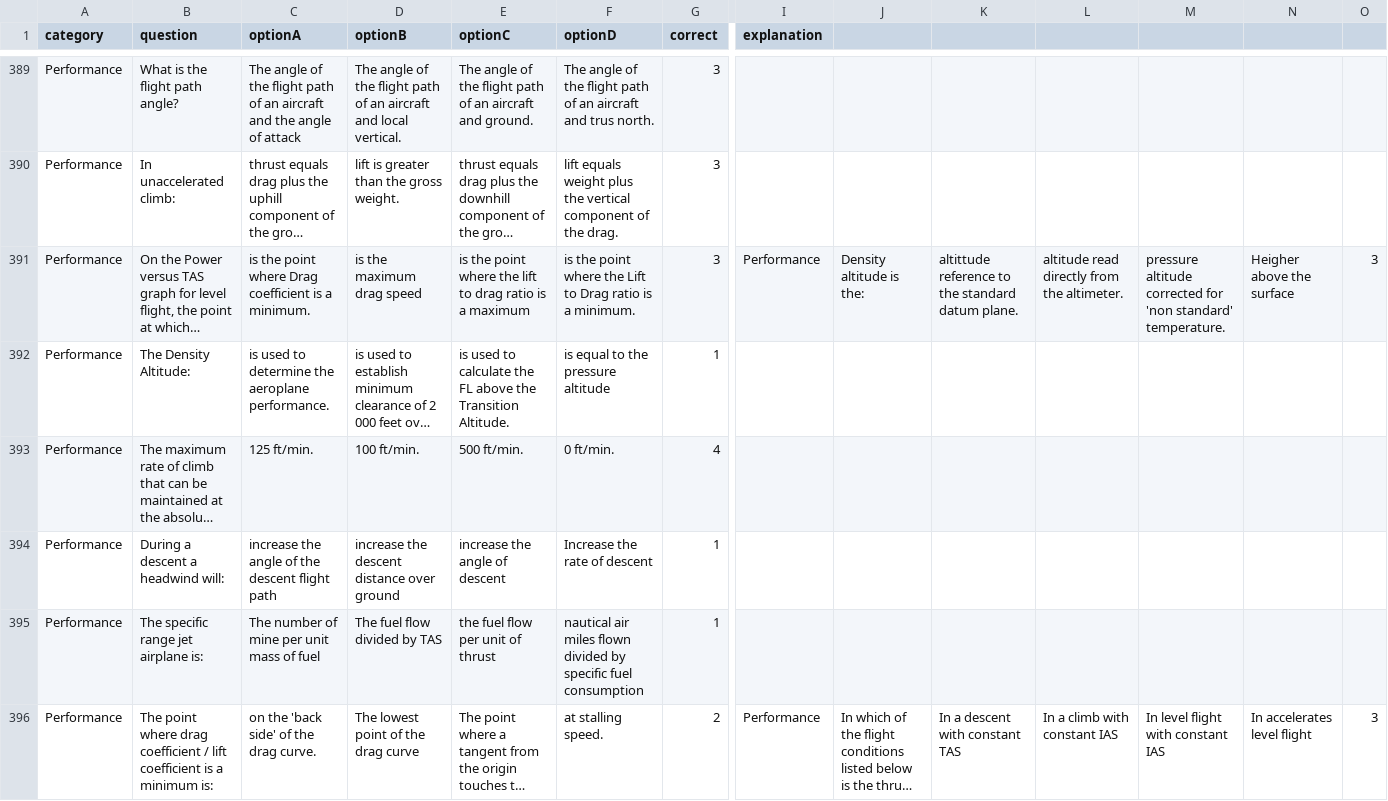
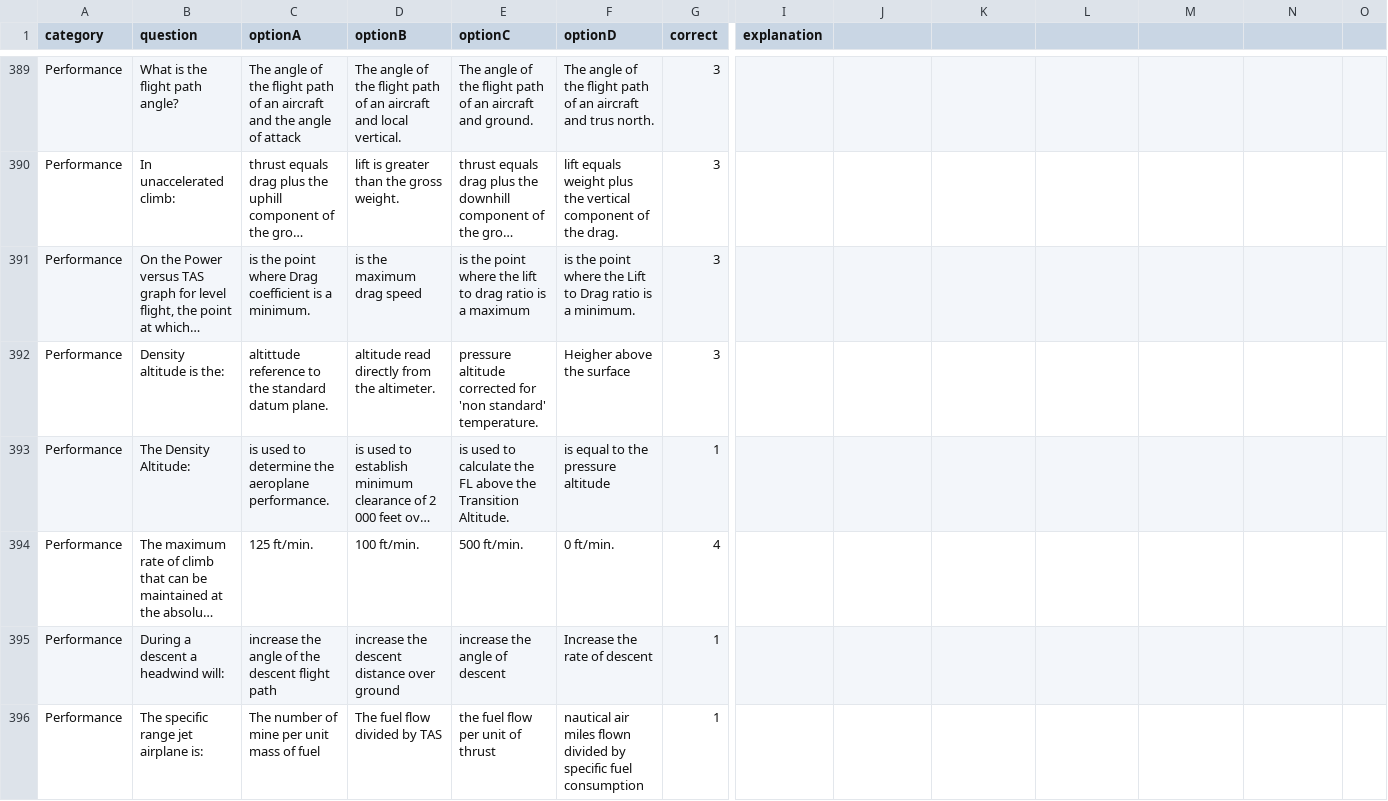
Before and after one commit to Georgesk1997/ETIHAD, a CSV file: categories/performance.csv, drawn as a sheet; only a part is shown, gaps mark what is left out; the shorter side is filled out with more unchanged rows; long unchanged cells end in …; rows hold the shown columns only; the diff names each change by its address in the sheet, - before the commit and + after, or states it on an @@ line.

Commit message:
Update performance.csv

```diff
--- a/categories/performance.csv
+++ b/categories/performance.csv
-I391 (explanation): Performance
+I391 (explanation): (empty)
-J391: Density altitude is the:
+J391: (empty)
-K391: altittude reference to the standard datum plane.
+K391: (empty)
-L391: altitude read directly from the altimeter.
+L391: (empty)
-M391: pressure altitude corrected for 'non standard' temperature.
+M391: (empty)
-N391: Heigher above the surface
+N391: (empty)
-O391: 3
+O391: (empty)
+row 392: Performance | Density altitude is the: | altittude reference to the standard datum plane. | altitude read directly from the altimeter. | pressure altitude corrected for 'non standard' temperature. | Heigher above the surface | 3
```
